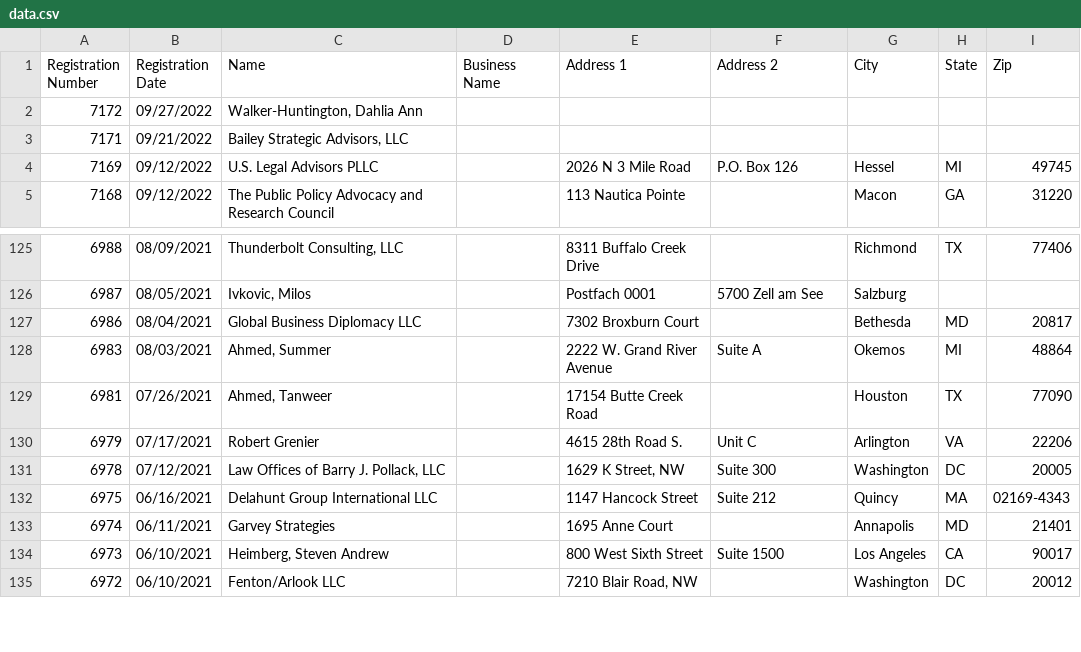
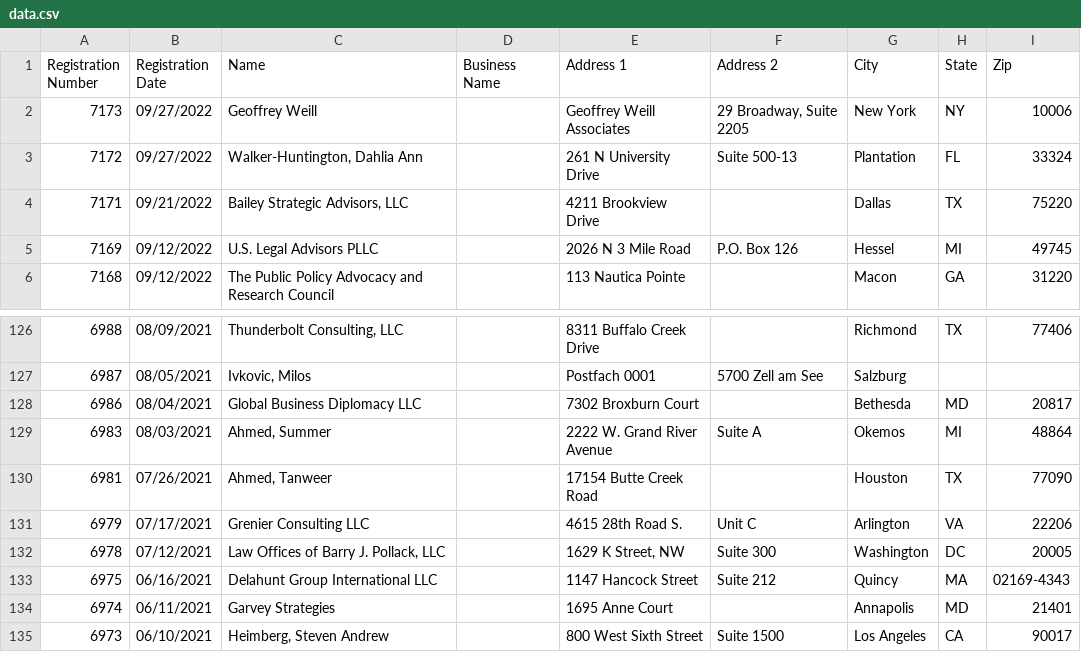
Before and after one commit to markschaver/FARA-Active, a CSV file: data.csv, drawn as a sheet; only a part is shown, gaps mark what is left out; the shorter side is filled out with more unchanged rows.

Commit message:
Flat: latest data (2022-09-30T08:26:39.587Z) {   "date": "2022-09-30T08:26:39.587Z",   "files": [     {       "name": "data.csv",       "deltaBytes": 212,       "source": "https://efile.fara.gov/api/v1/Registrants/csv/Active"     }   ] }

```diff
--- a/data.csv
+++ b/data.csv
@@ -1,4 +1,5 @@
 "Registration Number","Registration Date","Name","Business Name","Address 1","Address 2","City","State","Zip"
-"7172","09/27/2022","Walker-Huntington, Dahlia Ann","","","","","",""
-"7171","09/21/2022","Bailey Strategic Advisors, LLC","","","","","",""
+"7173","09/27/2022","Geoffrey Weill","","Geoffrey Weill Associates","29 Broadway, Suite 2205","New York","NY","10006"
+"7172","09/27/2022","Walker-Huntington, Dahlia Ann","","261 N University Drive","Suite 500-13","Plantation","FL"," 33324"
+"7171","09/21/2022","Bailey Strategic Advisors, LLC","","4211 Brookview Drive","","Dallas","TX","75220"
 "7169","09/12/2022","U.S. Legal Advisors PLLC","","2026 N 3 Mile Road"," P.O. Box 126","Hessel","MI","49745"
@@ -129,3 +130,3 @@
 "6981","07/26/2021","Ahmed, Tanweer","","17154 Butte Creek Road","","Houston","TX","77090"
-"6979","07/17/2021","Robert Grenier","","4615 28th Road S.","Unit C","Arlington","VA","22206"
+"6979","07/17/2021","Grenier Consulting LLC","","4615 28th Road S.","Unit C","Arlington","VA","22206"
 "6978","07/12/2021","Law Offices of Barry J. Pollack, LLC","","1629 K Street, NW","Suite 300","Washington","DC","20005"
```
